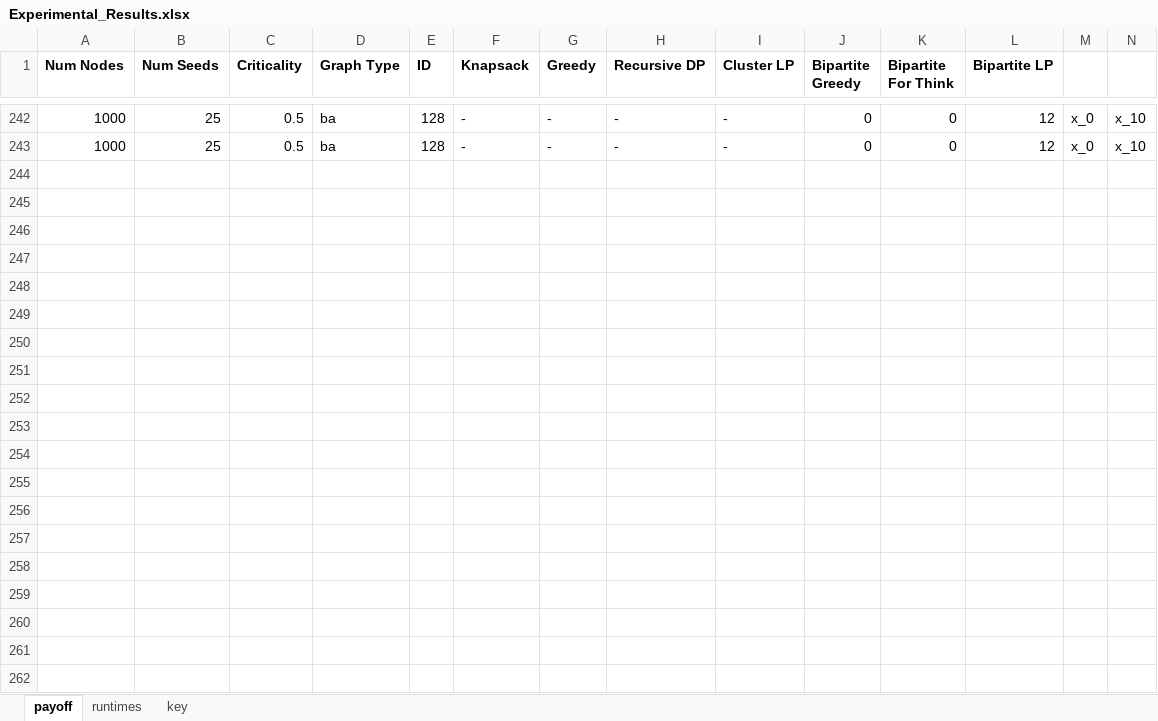
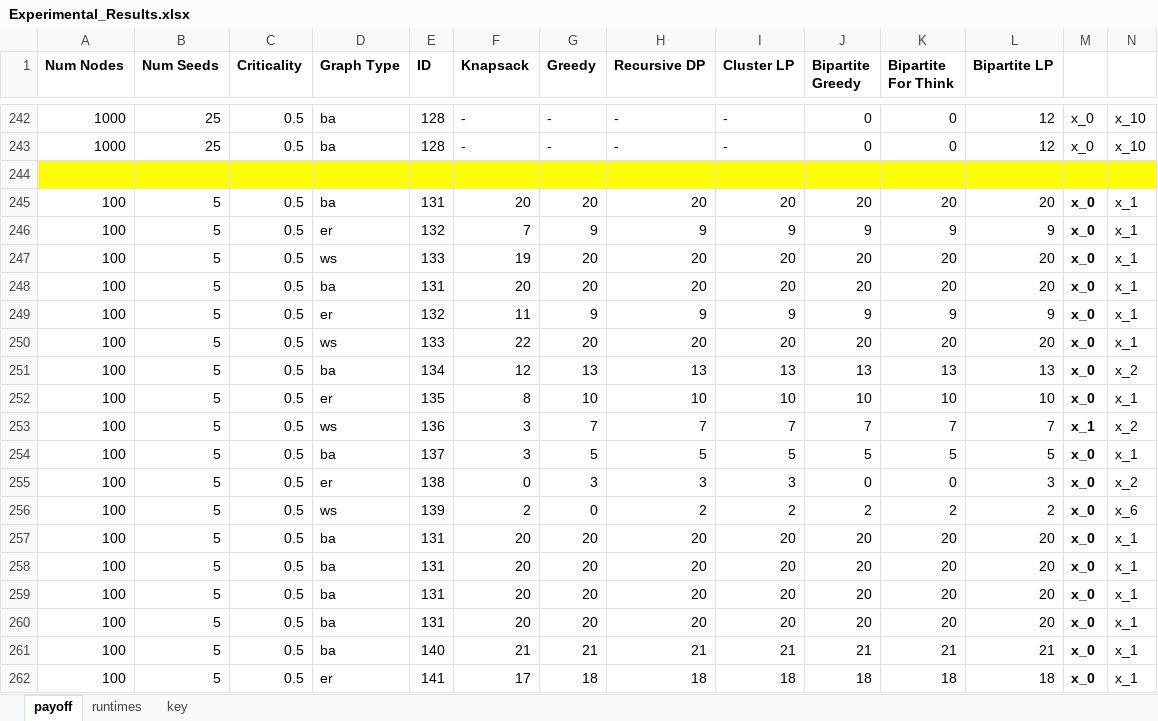
Before and after one commit to hancockki/Overexposure, an Excel workbook: currently_in_use/Experimental_Results.xlsx, sheet payoff, drawn as a sheet; only a part is shown, gaps mark what is left out; values as stored, in another font and other column widths than the file's, no borders; conditional formats not drawn; rows hold the shown columns only; the diff covers the shown part only; the diff names each change by its address in the sheet, - before the commit and + after, or states it on an @@ line.

```diff
--- a/currently_in_use/Experimental_Results.xlsx (sheet payoff)
+++ b/currently_in_use/Experimental_Results.xlsx (sheet payoff)
+row 244: (empty)
+row 245: 100 | 5 | 0.5 | ba | 131 | 20 | 20 | 20 | 20 | 20 | 20 | 20 | x_0 | x_1
+row 246: 100 | 5 | 0.5 | er | 132 | 7 | 9 | 9 | 9 | 9 | 9 | 9 | x_0 | x_1
+row 247: 100 | 5 | 0.5 | ws | 133 | 19 | 20 | 20 | 20 | 20 | 20 | 20 | x_0 | x_1
+row 248: 100 | 5 | 0.5 | ba | 131 | 20 | 20 | 20 | 20 | 20 | 20 | 20 | x_0 | x_1
+row 249: 100 | 5 | 0.5 | er | 132 | 11 | 9 | 9 | 9 | 9 | 9 | 9 | x_0 | x_1
+row 250: 100 | 5 | 0.5 | ws | 133 | 22 | 20 | 20 | 20 | 20 | 20 | 20 | x_0 | x_1
+row 251: 100 | 5 | 0.5 | ba | 134 | 12 | 13 | 13 | 13 | 13 | 13 | 13 | x_0 | x_2
+row 252: 100 | 5 | 0.5 | er | 135 | 8 | 10 | 10 | 10 | 10 | 10 | 10 | x_0 | x_1
+row 253: 100 | 5 | 0.5 | ws | 136 | 3 | 7 | 7 | 7 | 7 | 7 | 7 | x_1 | x_2
+row 254: 100 | 5 | 0.5 | ba | 137 | 3 | 5 | 5 | 5 | 5 | 5 | 5 | x_0 | x_1
+row 255: 100 | 5 | 0.5 | er | 138 | 0 | 3 | 3 | 3 | 0 | 0 | 3 | x_0 | x_2
+row 256: 100 | 5 | 0.5 | ws | 139 | 2 | 0 | 2 | 2 | 2 | 2 | 2 | x_0 | x_6
+row 257: 100 | 5 | 0.5 | ba | 131 | 20 | 20 | 20 | 20 | 20 | 20 | 20 | x_0 | x_1
+row 258: 100 | 5 | 0.5 | ba | 131 | 20 | 20 | 20 | 20 | 20 | 20 | 20 | x_0 | x_1
+row 259: 100 | 5 | 0.5 | ba | 131 | 20 | 20 | 20 | 20 | 20 | 20 | 20 | x_0 | x_1
+row 260: 100 | 5 | 0.5 | ba | 131 | 20 | 20 | 20 | 20 | 20 | 20 | 20 | x_0 | x_1
+row 261: 100 | 5 | 0.5 | ba | 140 | 21 | 21 | 21 | 21 | 21 | 21 | 21 | x_0 | x_1
+row 262: 100 | 5 | 0.5 | er | 141 | 17 | 18 | 18 | 18 | 18 | 18 | 18 | x_0 | x_1
```
Also changed, not shown: 16 added rows elsewhere in this sheet, sheet runtimes, 54 other files.
